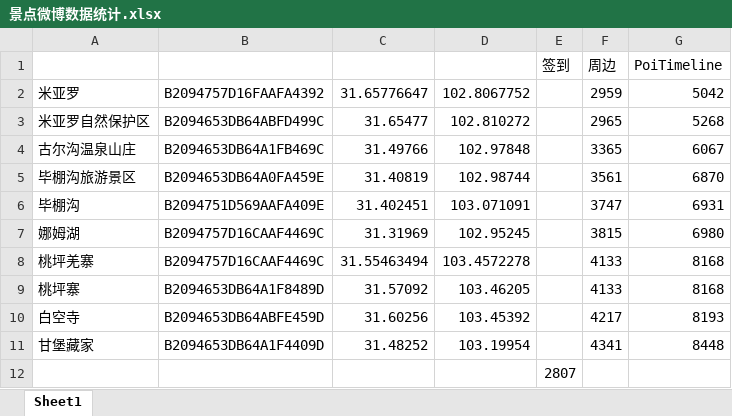
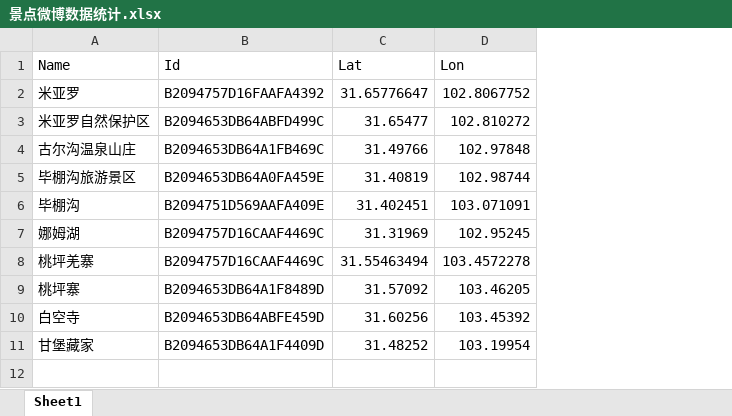
Before and after one commit to saleemshenlin/Weibo_Data, an Excel workbook: weibo_data/WeiboDataWithSDK/景点微博数据统计.xlsx, sheet Sheet1, drawn as a sheet; values as stored, in another font and other column widths than the file's, no borders; the diff names each change by its address in the sheet, - before the commit and + after, or states it on an @@ line.

```diff
--- a/weibo_data/WeiboDataWithSDK/景点微博数据统计.xlsx (sheet Sheet1)
+++ b/weibo_data/WeiboDataWithSDK/景点微博数据统计.xlsx (sheet Sheet1)
-column E (签到), empty
-column F (周边), rows 2-11: 2959 | 2965 | 3365 | 3561 | 3747 | 3815 | 4133 | 4133 | 4217 | 4341
-column G (PoiTimeline), rows 2-11: 5042 | 5268 | 6067 | 6870 | 6931 | 6980 | 8168 | 8168 | 8193 | 8448
-A1: (empty)
+A1: Name
-B1: (empty)
+B1: Id
-C1: (empty)
+C1: Lat
-D1: (empty)
+D1: Lon
-row 12:  |  |  |  | 2807
```
Also changed, not shown: 50 other files.
